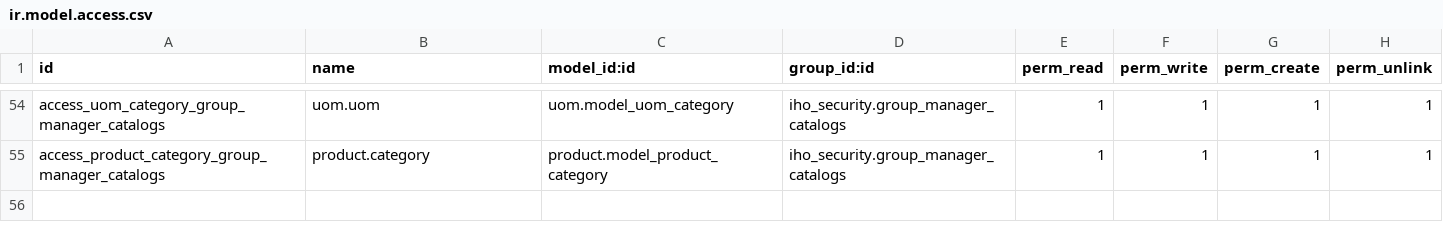
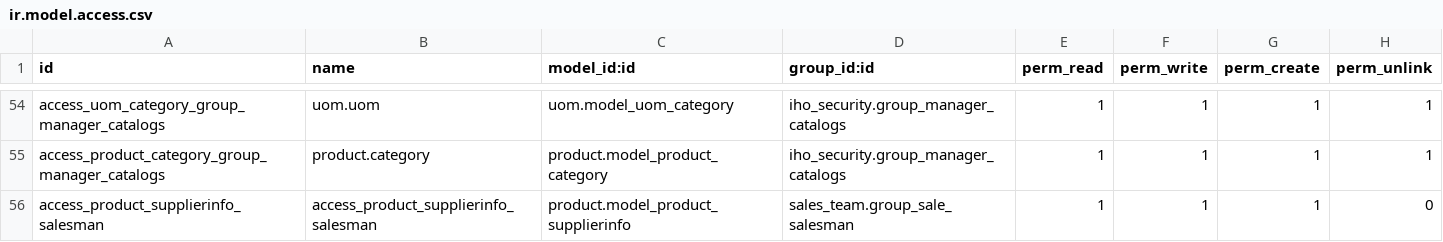
Before and after one commit to EduardoJarsa/mirroring-repository-test, a CSV file: iho_security/security/ir.model.access.csv, drawn as a sheet; only a part is shown, gaps mark what is left out; the diff names each change by its address in the sheet, - before the commit and + after, or states it on an @@ line.

Commit message:
[FIX] iho_security: add access to create write and read to product.supplierinfo to salesman

```diff
--- a/iho_security/security/ir.model.access.csv
+++ b/iho_security/security/ir.model.access.csv
+row 56: access_product_supplierinfo_salesman | access_product_supplierinfo_salesman | product.model_product_supplierinfo | sales_team.group_sale_salesman | 1 | 1 | 1 | 0
```
Also changed, not shown: 1 other file.
